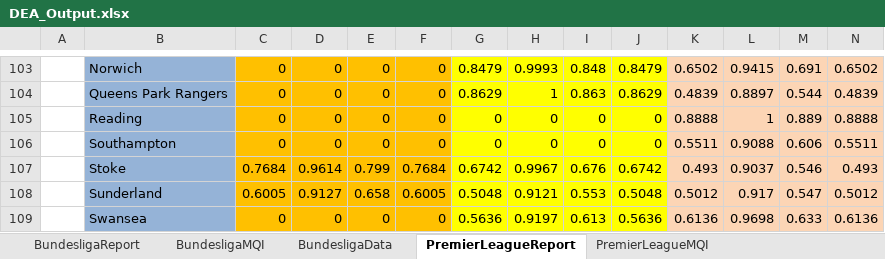
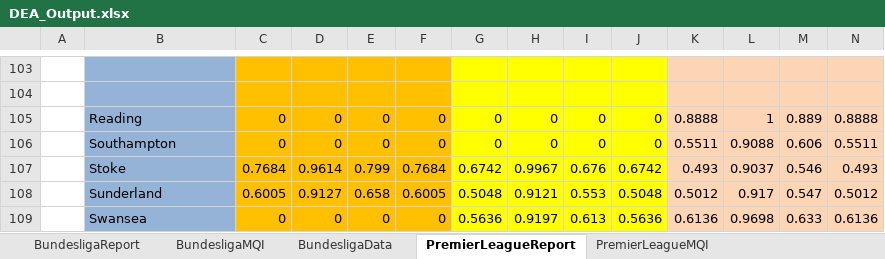
Before and after one commit to Carlinho89/IDP_Benchmarking, an Excel workbook: DEA_Output.xlsx, sheet PremierLeagueReport, drawn as a sheet; only a part is shown, gaps mark what is left out; values as stored, in another font and other column widths than the file's, no borders; charts and pictures not drawn; rows hold the shown columns only; the diff covers the shown part only; the diff names each change by its address in the sheet, - before the commit and + after, or states it on an @@ line.

```diff
--- a/DEA_Output.xlsx (sheet PremierLeagueReport)
+++ b/DEA_Output.xlsx (sheet PremierLeagueReport)
-row 103:  | Norwich | 0 | 0 | 0 | 0 | 0.8479 | 0.9993 | 0.848 | 0.8479 | 0.6502 | 0.9415 | 0.691 | 0.6502
+row 103: (empty)
-row 104:  | Queens Park Rangers | 0 | 0 | 0 | 0 | 0.8629 | 1 | 0.863 | 0.8629 | 0.4839 | 0.8897 | 0.544 | 0.4839
+row 104: (empty)
```
Also changed, not shown: 1430 edited cells elsewhere in this sheet, sheet BundesligaReport, sheet PremierLeagueData, sheet BundesligaData, sheet PremierLeagueMQI, 6 other files.
